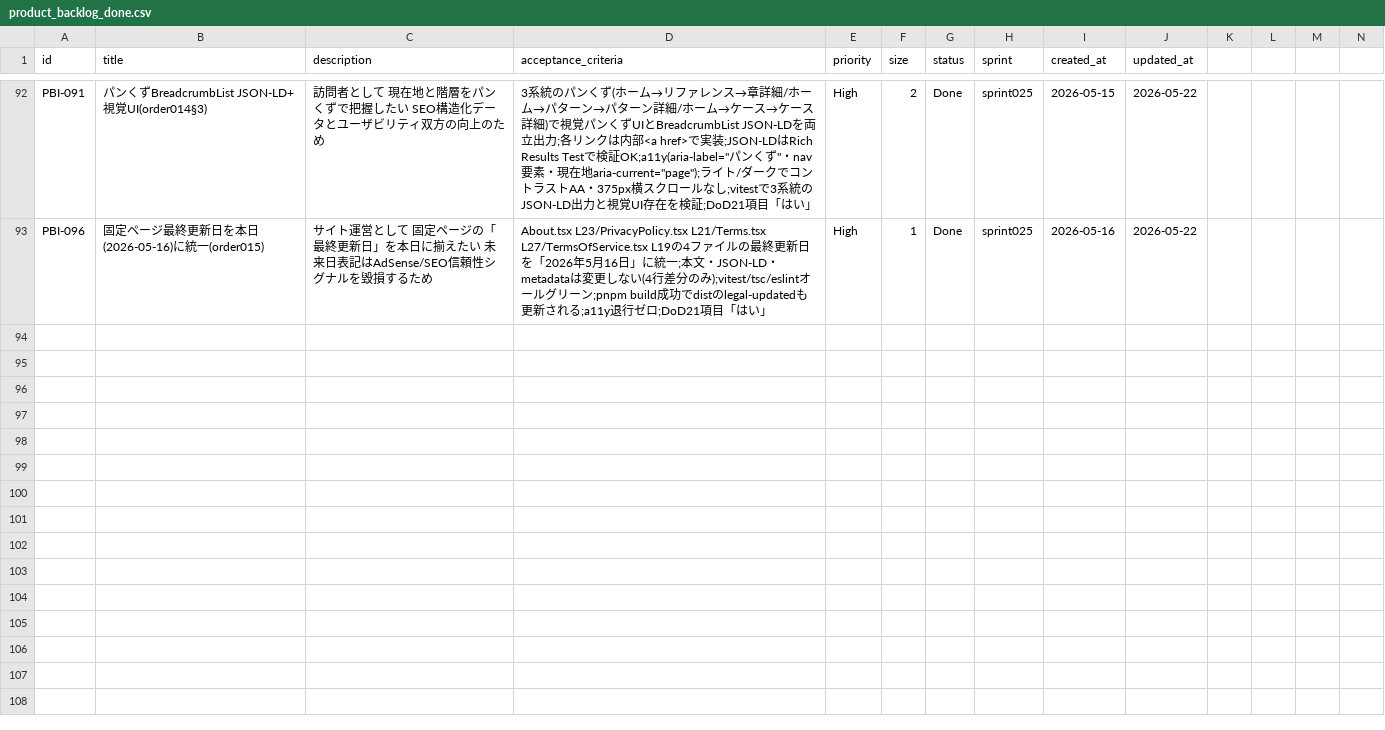
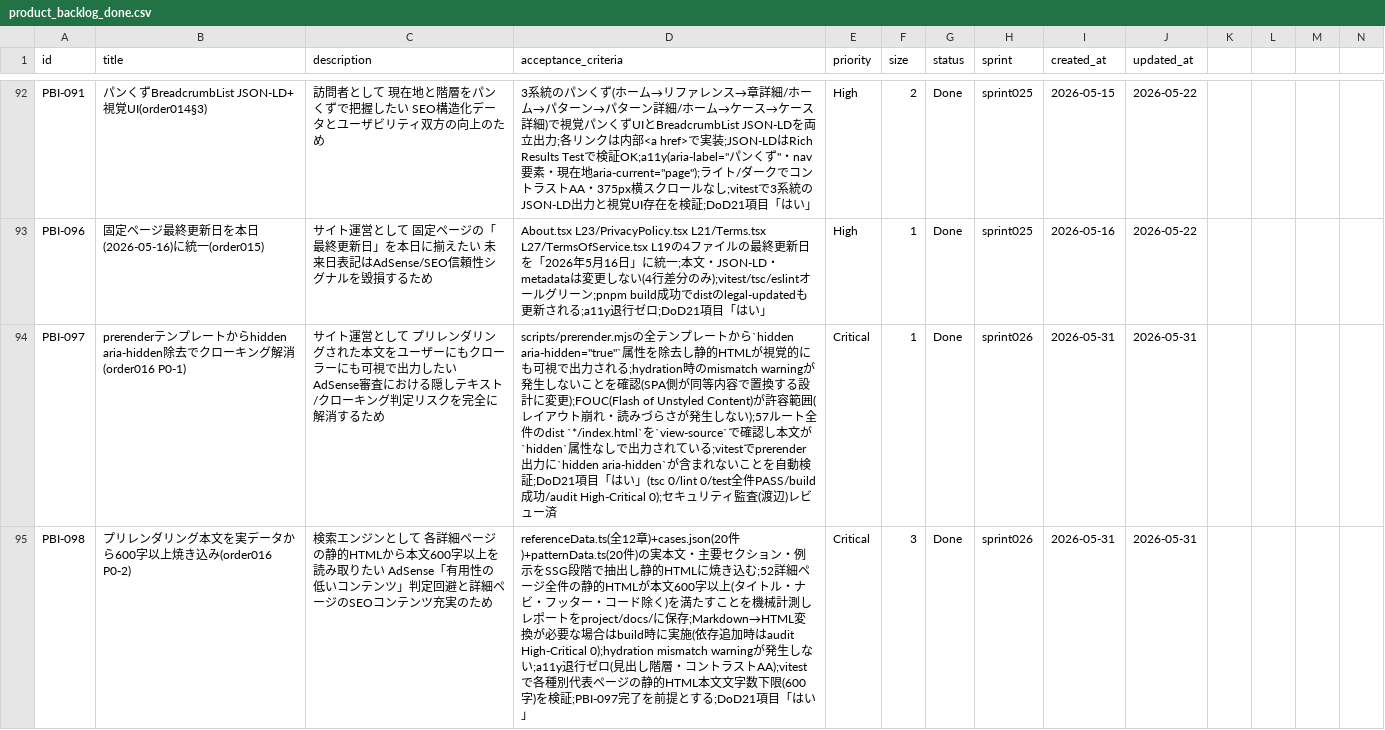
Before and after one commit to mitsuo119/innbuskcet-app, a CSV file: scrum/product_backlog_done.csv, drawn as a sheet; only a part is shown, gaps mark what is left out; rows hold the shown columns only; the diff covers the shown part only; the diff names each change by its address in the sheet, - before the commit and + after, or states it on an @@ line.

Commit message:
Sprint026: AdSense2回目落選の根治（クローキング解消・実本文焼き込み・広告配置ポリシー）
- PBI-097: プリレンダHTMLの隠しテキスト(hidden aria-hidden)を除去しクローキングリスク解消
- PBI-098: 詳細52ページに実本文600字以上を焼き込み（平均1045字・view-source可視）
- PBI-099: /reference・/patterns一覧ページもプリレンダ化（59ルート）+ 説明文追加
- PBI-100: 広告配置ポリシー明文化 + shouldShowAds()で薄い/ナビ画面の広告抑止

品質ゲート: vitest 1121 PASS / tsc 0 / lint 0 / build成功(59ルート) / dist内hidden 0件 / audit High,Critical 0
再発防止: DoD §4-3アウトカム検証(A-120), 別ホスティング移管ADR検討(A-119)
注記: IMP-002(本番404)4連続Openのため再申請は本番公開後に実施

```diff
--- a/scrum/product_backlog_done.csv
+++ b/scrum/product_backlog_done.csv
+row 94: PBI-097 | prerenderテンプレートからhidden aria-hidden除去でクローキング解消(order016 P0-1) | サイト運営として プリレンダリングされた本文をユーザーにもクローラーにも可視で出力したい AdSense審査における隠しテキスト/クローキング判定リスクを完全に解消するため | scripts/prerender.mjsの全テンプレートから`hidden aria-hidden="true"`属性を除去し静的HTMLが視覚的にも可視で出力される;hydration時のmismatch warningが発生しないことを確認(SPA側が同等内容で置換する設計に変更);FOUC(Flash of Unstyled Content)が許容範囲(レイアウト崩れ・読みづらさが発生しない);57ルート全件のdist `*/index.html`を`view-source`で確認し本文が`hidden`属性なしで出力されている;vitestでprerender出力に`hidden aria-hidden`が含まれないことを自動検証;DoD21項目「はい」(tsc 0/lint 0/test全件PASS/build成功/audit High-Critical 0);セキュリティ監査(渡辺)レビュー済 | Critical | 1 | Done | sprint026 | 2026-05-31 | 2026-05-31
+row 95: PBI-098 | プリレンダリング本文を実データから600字以上焼き込み(order016 P0-2) | 検索エンジンとして 各詳細ページの静的HTMLから本文600字以上を読み取りたい AdSense「有用性の低いコンテンツ」判定回避と詳細ページのSEOコンテンツ充実のため | referenceData.ts(全12章)+cases.json(20件)+patternData.ts(20件)の実本文・主要セクション・例示をSSG段階で抽出し静的HTMLに焼き込む;52詳細ページ全件の静的HTMLが本文600字以上(タイトル・ナビ・フッター・コード除く)を満たすことを機械計測しレポートをproject/docs/に保存;Markdown→HTML変換が必要な場合はbuild時に実施(依存追加時はaudit High-Critical 0);hydration mismatch warningが発生しない;a11y退行ゼロ(見出し階層・コントラストAA);vitestで各種別代表ページの静的HTML本文文字数下限(600字)を検証;PBI-097完了を前提とする;DoD21項目「はい」 | Critical | 3 | Done | sprint026 | 2026-05-31 | 2026-05-31
```
Also changed, not shown: 2 added rows elsewhere in this file, scrum/impediment_log.csv, scrum/product_backlog.csv, 25 other files.
